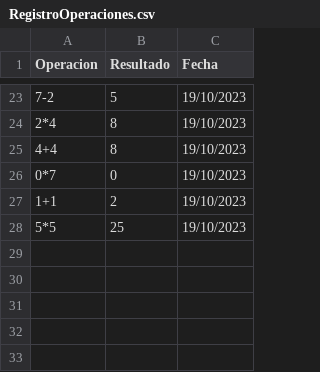
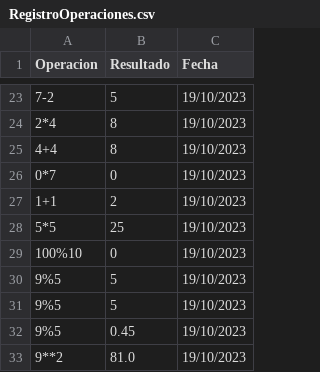
Before and after one commit to JBB092/Proyecto-2_CE1103, a CSV file: Funcional/src/CSVFile/RegistroOperaciones.csv, drawn as a sheet; only a part is shown, gaps mark what is left out.

```diff
--- a/Funcional/src/CSVFile/RegistroOperaciones.csv
+++ b/Funcional/src/CSVFile/RegistroOperaciones.csv
@@ -28 +28,6 @@ Operacion,Resultado,Fecha
 5*5,25,19/10/2023
+100%10,0,19/10/2023
+9%5,5,19/10/2023
+9%5,5,19/10/2023
+9%5,0.45,19/10/2023
+9**2,81.0,19/10/2023
```
Also changed, not shown: Funcional/bin/CSVFile/RegistroOperaciones.csv, 7 other files.
